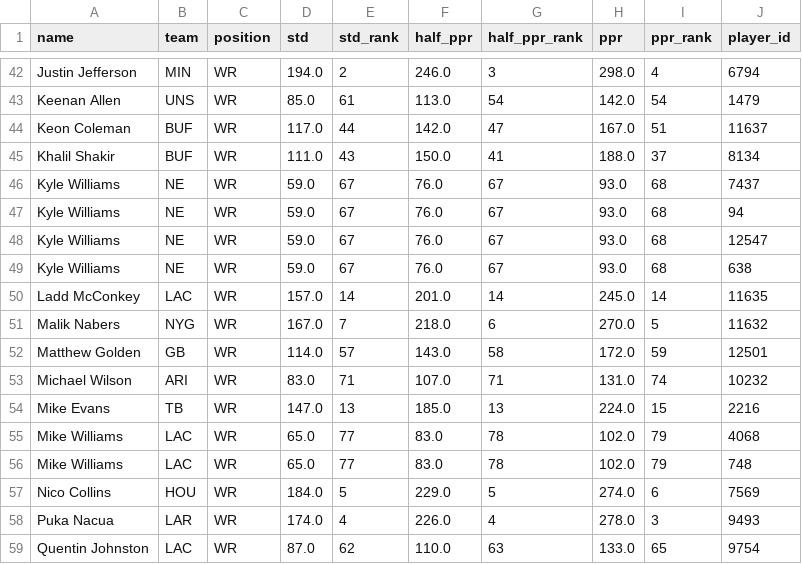
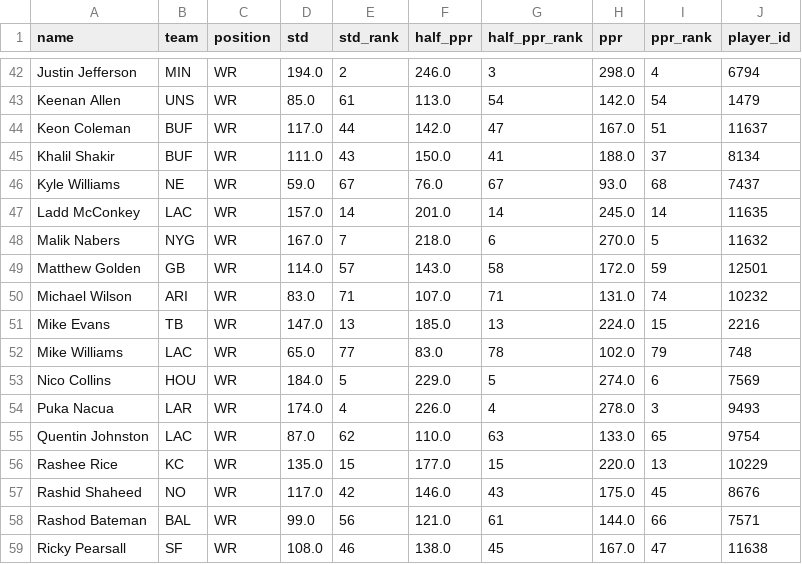
Before and after one commit to arkokush/FantasyFootball, a CSV file: data/wr_projections.csv, drawn as a sheet; only a part is shown, gaps mark what is left out; the shorter side is filled out with more unchanged rows; the diff names each change by its address in the sheet, - before the commit and + after, or states it on an @@ line.

Commit message:
collected the data

```diff
--- a/data/wr_projections.csv
+++ b/data/wr_projections.csv
-row 47: Kyle Williams | NE | WR | 59.0 | 67 | 76.0 | 67 | 93.0 | 68 | 94
-row 48: Kyle Williams | NE | WR | 59.0 | 67 | 76.0 | 67 | 93.0 | 68 | 12547
-row 49: Kyle Williams | NE | WR | 59.0 | 67 | 76.0 | 67 | 93.0 | 68 | 638
-row 55: Mike Williams | LAC | WR | 65.0 | 77 | 83.0 | 78 | 102.0 | 79 | 4068
```
Also changed, not shown: data/qb_projections.csv, data/rb_projections.csv, 4 other files.
